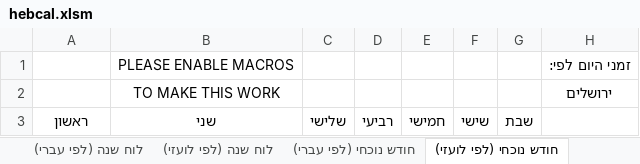
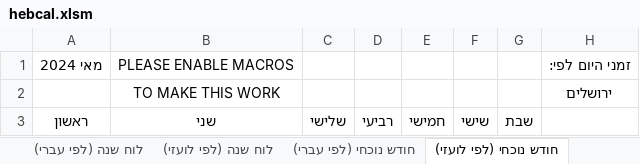
Before and after one commit to diaphone1/vbzmanim, an Excel workbook: vba_sample/hebcal.xlsm, sheet חודש נוכחי (לפי לועזי), drawn as a sheet; values as stored, in another font and other column widths than the file's, no borders; charts and pictures not drawn; the diff names each change by its address in the sheet, - before the commit and + after, or states it on an @@ line.

Commit message:
calendar tweaks and fixes
show rosh chodesh days
show molad for both selected and upcoming month (if relevant)
show days from previous and next months at the head and tail of current month
update whole month only on month select change
loazi view - handle 6 row cases correctly (when 1st of month is on saturday)

```diff
--- a/vba_sample/hebcal.xlsm (sheet חודש נוכחי (לפי לועזי))
+++ b/vba_sample/hebcal.xlsm (sheet חודש נוכחי (לפי לועזי))
-A1: (empty)
+A1: מאי 2024
```
Also changed, not shown: sheet חודש נוכחי (לפי עברי), charts or pictures.
